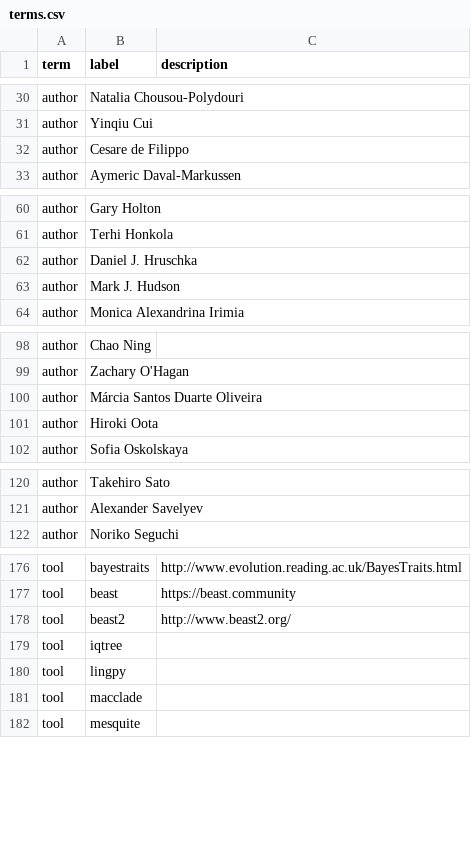
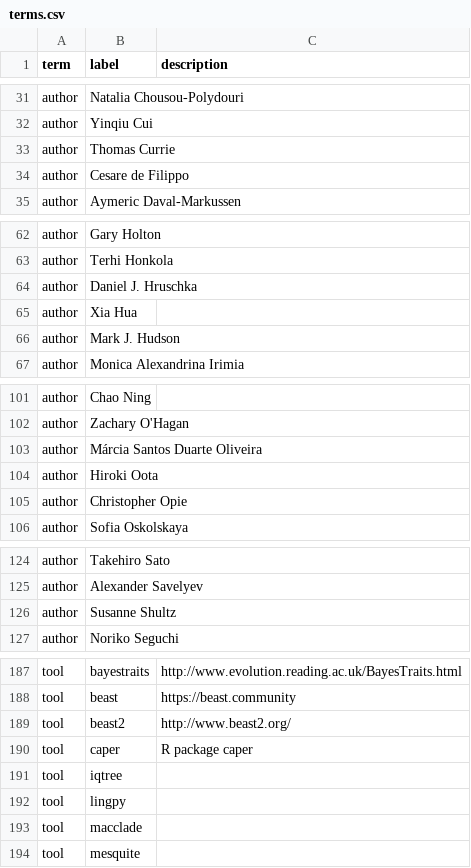
Before and after one commit to SimonGreenhill/LangPhyDB, a CSV file: terms.csv, drawn as a sheet; only a part is shown, gaps mark what is left out; the diff covers the shown part only.

```diff
--- a/terms.csv
+++ b/terms.csv
@@ -31,2 +32,3 @@ author,Natalia Chousou-Polydouri,
 author,Yinqiu Cui,
+author,Thomas Currie,
 author,Cesare de Filippo,
@@ -62,2 +64,3 @@ author,Terhi Honkola,
 author,Daniel J. Hruschka,
+author,Xia Hua,
 author,Mark J. Hudson,
@@ -101,2 +104,3 @@ author,Márcia Santos Duarte Oliveira,
 author,Hiroki Oota,
+author,Christopher Opie,
 author,Sofia Oskolskaya,
@@ -121,2 +125,3 @@ author,Takehiro Sato,
 author,Alexander Savelyev,
+author,Susanne Shultz,
 author,Noriko Seguchi,
@@ -178,2 +189,3 @@ tool,beast,https://beast.community
 tool,beast2,http://www.beast2.org/
+tool,caper,R package caper
 tool,iqtree,
```
Also changed, not shown: 8 added rows, 2 moved rows and 1 edited cell elsewhere in this file, 7 other files.
